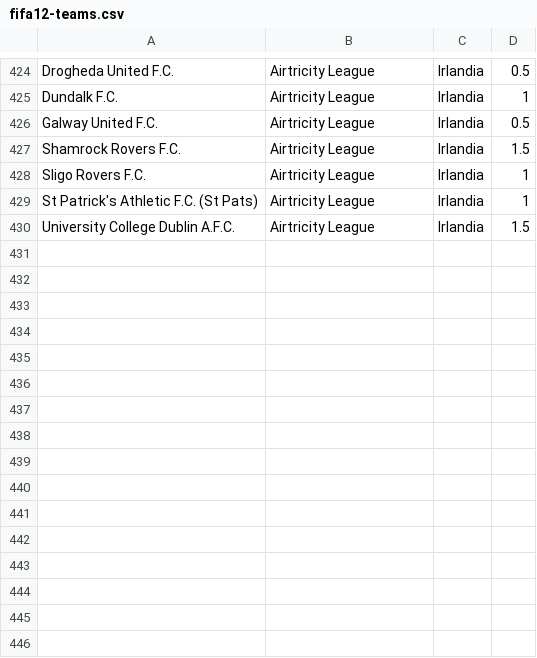
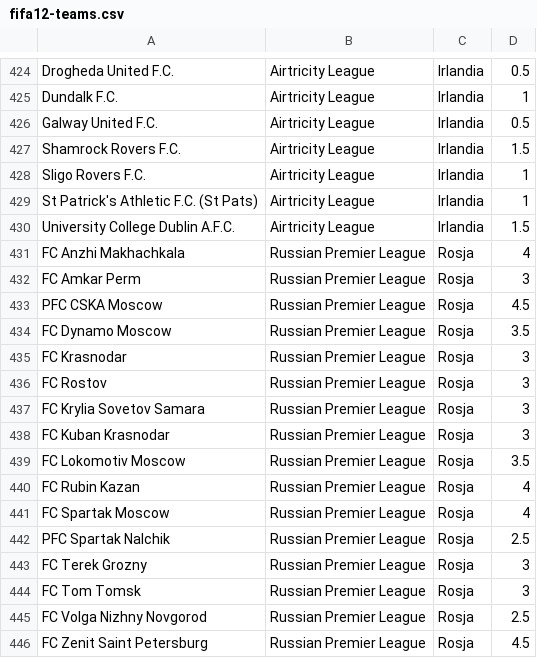
Before and after one commit to prondzyn/fifa-drawer, a CSV file: data/fifa12-teams.csv, drawn as a sheet; only a part is shown, gaps mark what is left out; the diff names each change by its address in the sheet, - before the commit and + after, or states it on an @@ line.

Commit message:
adding Russian Premier League

```diff
--- a/data/fifa12-teams.csv
+++ b/data/fifa12-teams.csv
+row 431: FC Anzhi Makhachkala | Russian Premier League | Rosja | 4
+row 432: FC Amkar Perm | Russian Premier League | Rosja | 3
+row 433: PFC CSKA Moscow | Russian Premier League | Rosja | 4.5
+row 434: FC Dynamo Moscow | Russian Premier League | Rosja | 3.5
+row 435: FC Krasnodar | Russian Premier League | Rosja | 3
+row 436: FC Rostov | Russian Premier League | Rosja | 3
+row 437: FC Krylia Sovetov Samara | Russian Premier League | Rosja | 3
+row 438: FC Kuban Krasnodar | Russian Premier League | Rosja | 3
+row 439: FC Lokomotiv Moscow | Russian Premier League | Rosja | 3.5
+row 440: FC Rubin Kazan | Russian Premier League | Rosja | 4
+row 441: FC Spartak Moscow | Russian Premier League | Rosja | 4
+row 442: PFC Spartak Nalchik | Russian Premier League | Rosja | 2.5
+row 443: FC Terek Grozny | Russian Premier League | Rosja | 3
+row 444: FC Tom Tomsk | Russian Premier League | Rosja | 3
+row 445: FC Volga Nizhny Novgorod | Russian Premier League | Rosja | 2.5
+row 446: FC Zenit Saint Petersburg | Russian Premier League | Rosja | 4.5
```
